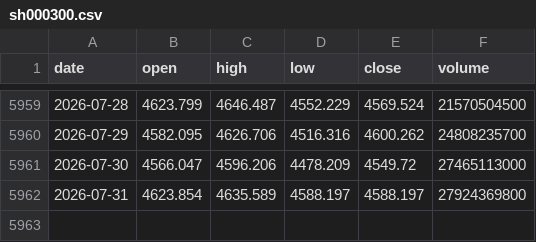
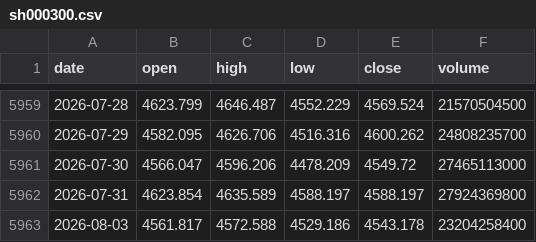
Before and after one commit to xxxavier524/quant-trade, a CSV file: data/index/sh000300.csv, drawn as a sheet; only a part is shown, gaps mark what is left out.

```diff
--- a/data/index/sh000300.csv
+++ b/data/index/sh000300.csv
@@ -5962 +5962,2 @@ date,open,high,low,close,volume
 2026-07-31,4623.854,4635.589,4588.197,4588.197,27924369800
+2026-08-03,4561.817,4572.588,4529.186,4543.178,23204258400
```
Also changed, not shown: data/index/sh000001.csv, data/index/sh000688.csv, 14 other files.
